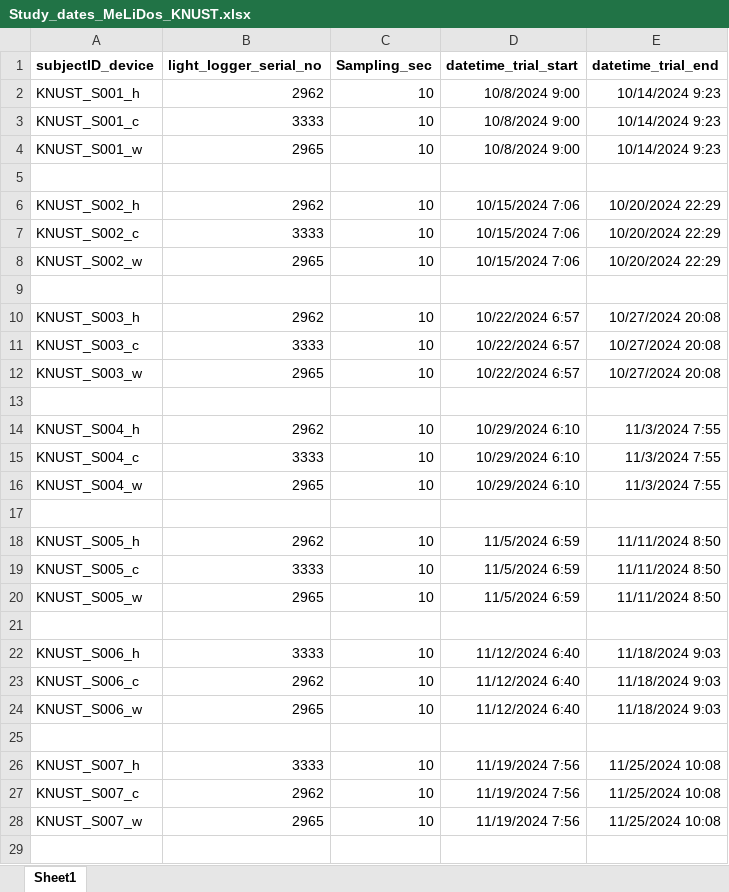
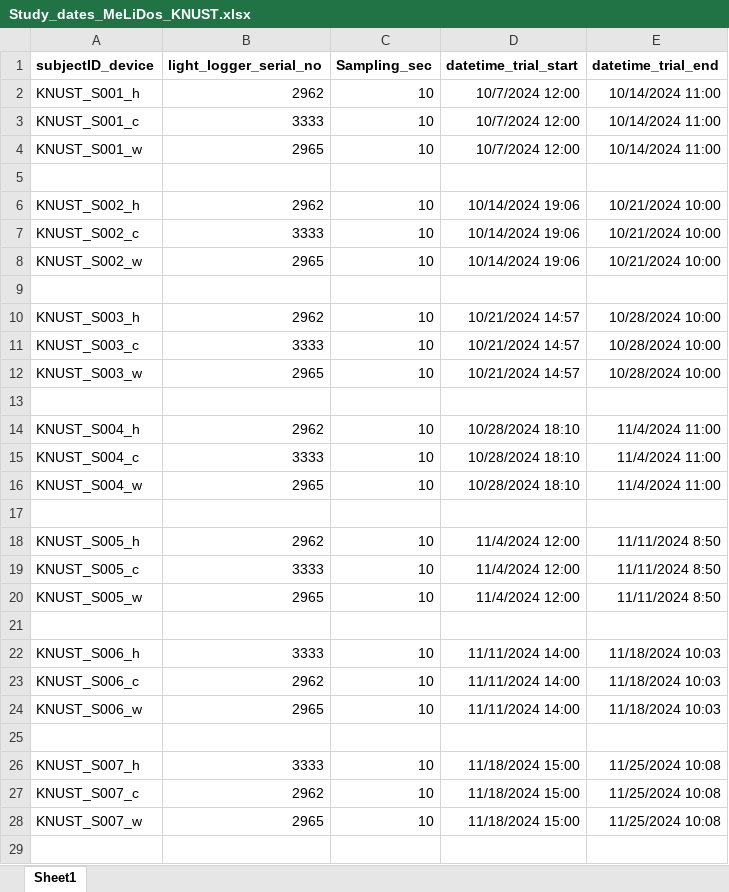
Before and after one commit to MeLiDosProject/AkuffoEtAl_Dataset_2025, an Excel workbook: data/Study_dates_MeLiDos_KNUST.xlsx, sheet Sheet1, drawn as a sheet; only a part is shown; values as stored, in another font and other column widths than the file's, no borders; the diff covers the shown part only; the diff names each change by its address in the sheet, - before the commit and + after, or states it on an @@ line.

Commit message:
updated light exposure trial dates and removed duplicates

```diff
--- a/data/Study_dates_MeLiDos_KNUST.xlsx (sheet Sheet1)
+++ b/data/Study_dates_MeLiDos_KNUST.xlsx (sheet Sheet1)
-D2:D4 (datetime_trial_start): 10/8/2024 9:00
+D2:D4 (datetime_trial_start): 10/7/2024 12:00
-E2:E4 (datetime_trial_end): 10/14/2024 9:23
+E2:E4 (datetime_trial_end): 10/14/2024 11:00
-D6:D8 (datetime_trial_start): 10/15/2024 7:06
+D6:D8 (datetime_trial_start): 10/14/2024 19:06
-E6:E8 (datetime_trial_end): 10/20/2024 22:29
+E6:E8 (datetime_trial_end): 10/21/2024 10:00
-D10:D12 (datetime_trial_start): 10/22/2024 6:57
+D10:D12 (datetime_trial_start): 10/21/2024 14:57
-E10:E12 (datetime_trial_end): 10/27/2024 20:08
+E10:E12 (datetime_trial_end): 10/28/2024 10:00
-D14:D16 (datetime_trial_start): 10/29/2024 6:10
+D14:D16 (datetime_trial_start): 10/28/2024 18:10
-E14:E16 (datetime_trial_end): 11/3/2024 7:55
+E14:E16 (datetime_trial_end): 11/4/2024 11:00
-D18:D20 (datetime_trial_start): 11/5/2024 6:59
+D18:D20 (datetime_trial_start): 11/4/2024 12:00
-D22:D24 (datetime_trial_start): 11/12/2024 6:40
+D22:D24 (datetime_trial_start): 11/11/2024 14:00
-E22:E24 (datetime_trial_end): 11/18/2024 9:03
+E22:E24 (datetime_trial_end): 11/18/2024 10:03
-D26:D28 (datetime_trial_start): 11/19/2024 7:56
+D26:D28 (datetime_trial_start): 11/18/2024 15:00
```
Also changed, not shown: 42 edited cells elsewhere in this sheet, 16 other files.
